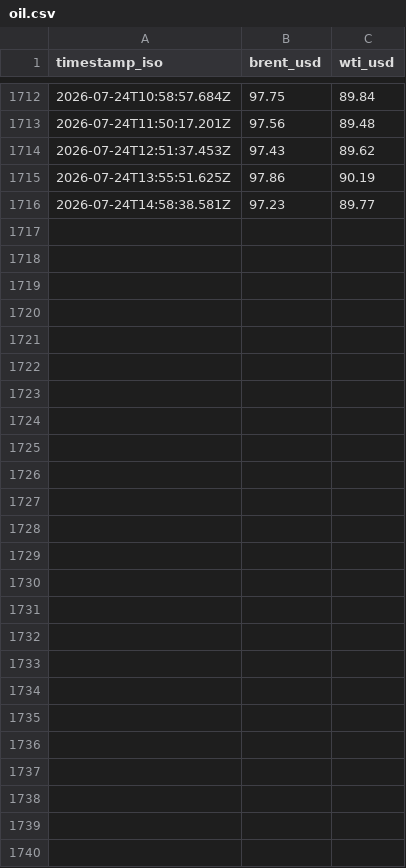
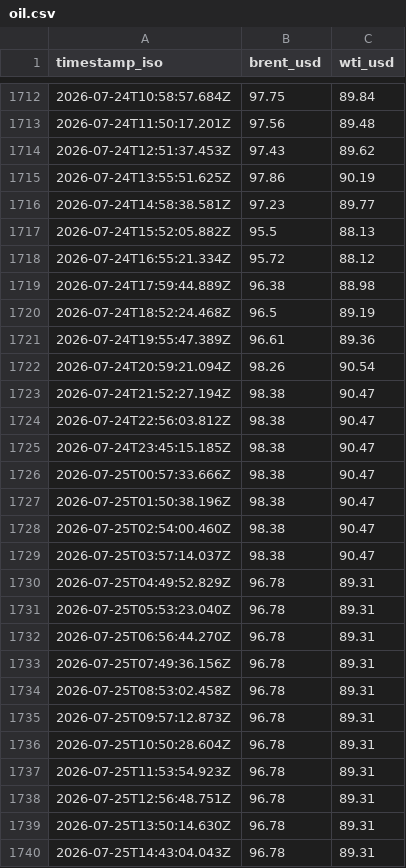
Before and after one commit to jasonhjohnson/strait-of-hormuz-data, a CSV file: data/oil.csv, drawn as a sheet; only a part is shown, gaps mark what is left out.

```diff
--- a/data/oil.csv
+++ b/data/oil.csv
@@ -1716 +1716,25 @@ timestamp_iso,brent_usd,wti_usd
 2026-07-24T14:58:38.581Z,97.23,89.77
+2026-07-24T15:52:05.882Z,95.5,88.13
+2026-07-24T16:55:21.334Z,95.72,88.12
+2026-07-24T17:59:44.889Z,96.38,88.98
+2026-07-24T18:52:24.468Z,96.5,89.19
+2026-07-24T19:55:47.389Z,96.61,89.36
+2026-07-24T20:59:21.094Z,98.26,90.54
+2026-07-24T21:52:27.194Z,98.38,90.47
+2026-07-24T22:56:03.812Z,98.38,90.47
+2026-07-24T23:45:15.185Z,98.38,90.47
+2026-07-25T00:57:33.666Z,98.38,90.47
+2026-07-25T01:50:38.196Z,98.38,90.47
+2026-07-25T02:54:00.460Z,98.38,90.47
+2026-07-25T03:57:14.037Z,98.38,90.47
+2026-07-25T04:49:52.829Z,96.78,89.31
+2026-07-25T05:53:23.040Z,96.78,89.31
+2026-07-25T06:56:44.270Z,96.78,89.31
+2026-07-25T07:49:36.156Z,96.78,89.31
+2026-07-25T08:53:02.458Z,96.78,89.31
+2026-07-25T09:57:12.873Z,96.78,89.31
+2026-07-25T10:50:28.604Z,96.78,89.31
+2026-07-25T11:53:54.923Z,96.78,89.31
+2026-07-25T12:56:48.751Z,96.78,89.31
+2026-07-25T13:50:14.630Z,96.78,89.31
+2026-07-25T14:43:04.043Z,96.78,89.31
```
Also changed, not shown: data/events.csv, data/hormuz-index-daily.csv, 5 other files.
